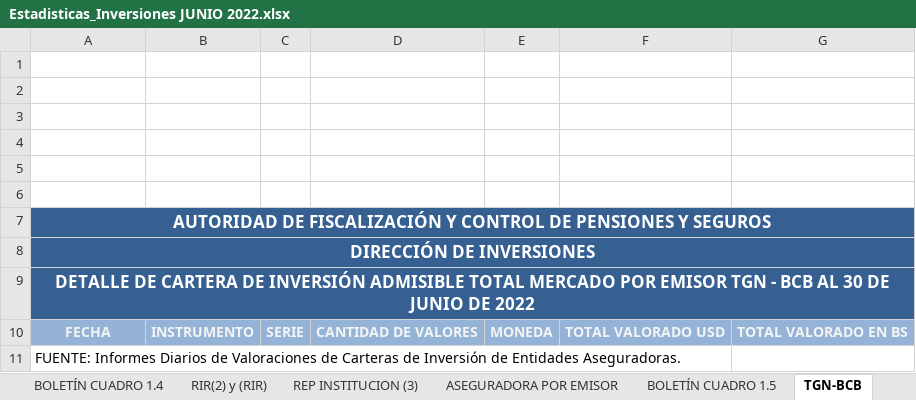
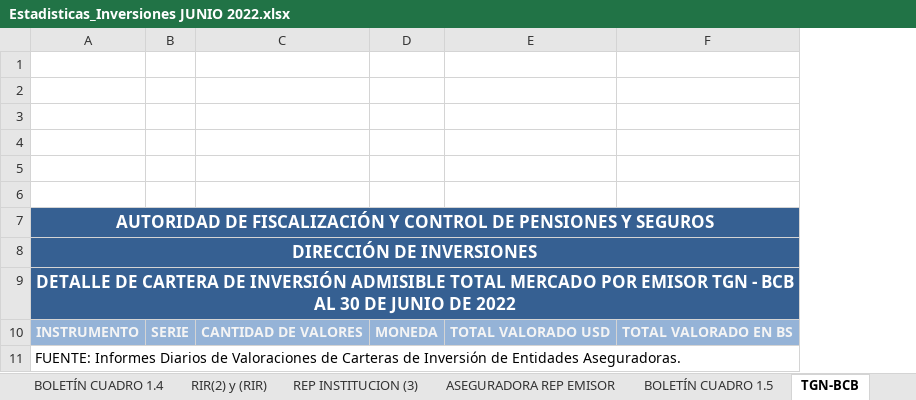
Before and after one commit to Navau/APSbackendNodeJS, an Excel workbook: reports/estadisticos/Estadisticas_Inversiones JUNIO 2022.xlsx, sheet TGN-BCB, drawn as a sheet; values as stored, in another font and other column widths than the file's, no borders; charts and pictures not drawn; the diff names each change by its address in the sheet, - before the commit and + after, or states it on an @@ line.

```diff
--- a/reports/estadisticos/Estadisticas_Inversiones JUNIO 2022.xlsx (sheet TGN-BCB)
+++ b/reports/estadisticos/Estadisticas_Inversiones JUNIO 2022.xlsx (sheet TGN-BCB)
-sheet tab: ASEGURADORA POR EMISOR
+sheet tab: ASEGURADORA REP EMISOR
-column B, row 10: INSTRUMENTO
-A10: FECHA
+A10: INSTRUMENTO
```
Also changed, not shown: sheet REP INSTITUCION (3), sheet ASEGURADORA REP EMISOR, sheet REP INSTRUMENTO, sheet RIR(2) y (RIR), other sheet tabs, 1 other file.
